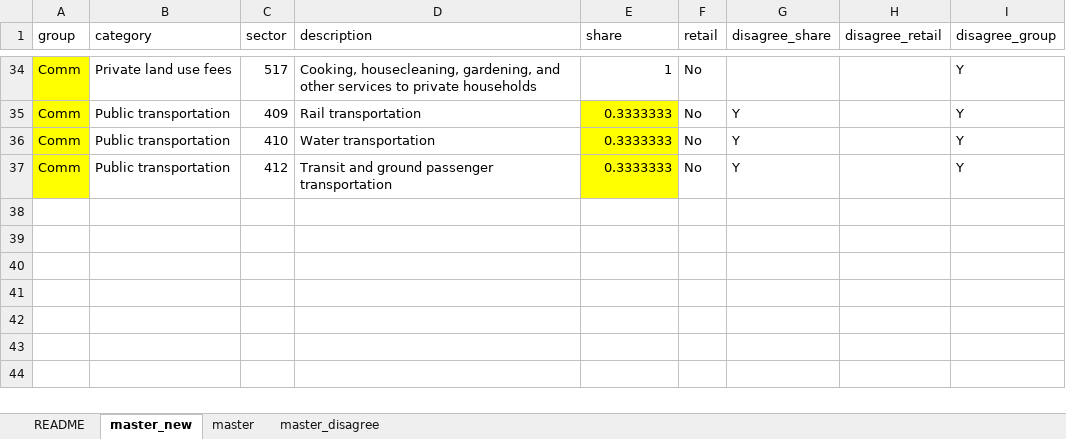
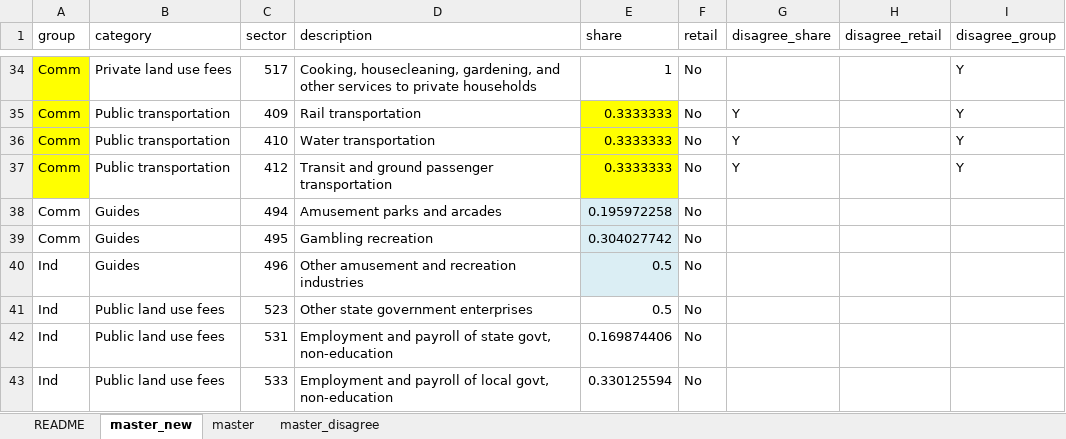
Before and after one commit to southwick-associates/implan, an Excel workbook: inst/extdata/master-implan-sectoring536.xlsx, sheet master_new, drawn as a sheet; only a part is shown, gaps mark what is left out; values as stored, in another font and other column widths than the file's, no borders; the diff names each change by its address in the sheet, - before the commit and + after, or states it on an @@ line.

Commit message:
fixed bug in category_to_sector share & vignette work

```diff
--- a/inst/extdata/master-implan-sectoring536.xlsx (sheet master_new)
+++ b/inst/extdata/master-implan-sectoring536.xlsx (sheet master_new)
+row 38: Comm | Guides | 494 | Amusement parks and arcades | 0.195972258 | No
+row 39: Comm | Guides | 495 | Gambling recreation | 0.304027742 | No
+row 40: Ind | Guides | 496 | Other amusement and recreation industries | 0.5 | No
+row 41: Ind | Public land use fees | 523 | Other state government enterprises | 0.5 | No
+row 42: Ind | Public land use fees | 531 | Employment and payroll of state govt, non-education | 0.169874406 | No
+row 43: Ind | Public land use fees | 533 | Employment and payroll of local govt, non-education | 0.330125594 | No
```
Also changed, not shown: sheet README, 6 other files.
